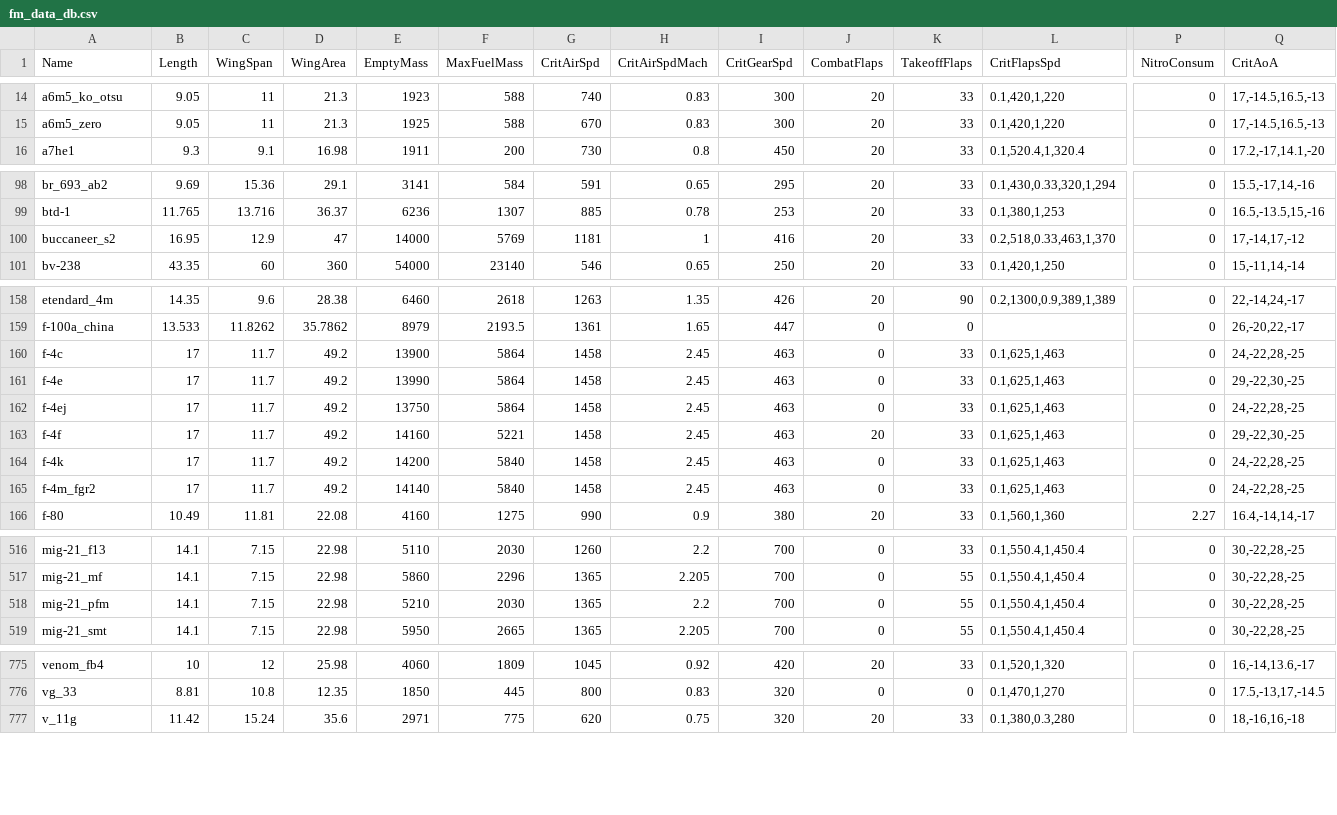
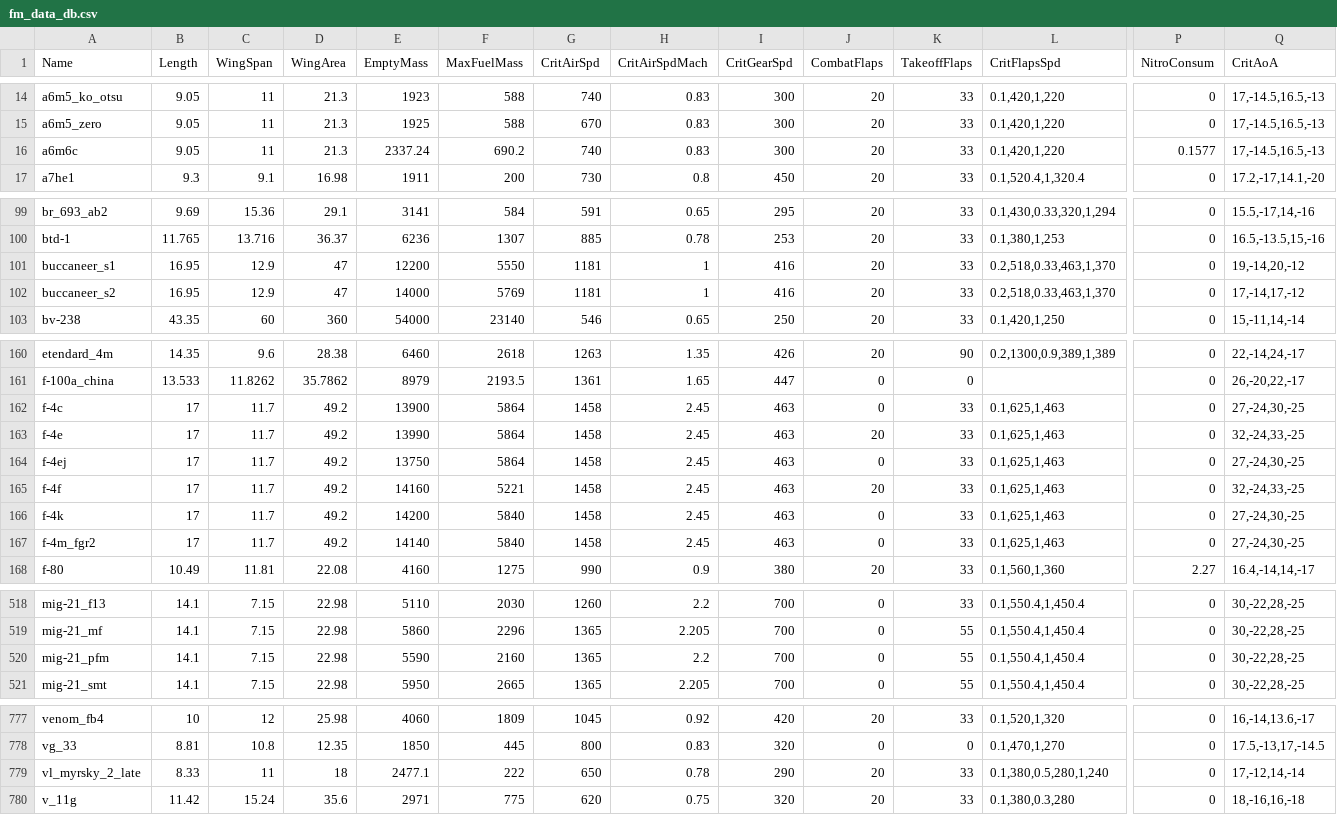
Before and after one commit to MeSoftHorny/WTRTI-Data, a CSV file: FM/fm_data_db.csv, drawn as a sheet; only a part is shown, gaps mark what is left out; addresses are those after the commit; rows hold the shown columns only; the diff covers the shown part only; the diff names each change by its address in the sheet, - before the commit and + after, or states it on an @@ line.

```diff
--- a/FM/fm_data_db.csv
+++ b/FM/fm_data_db.csv
+row 16: a6m6c | 9.05 | 11 | 21.3 | 2337.24 | 690.2 | 740 | 0.83 | 300 | 20 | 33 | 0.1,420,1,220 | 0.1577 | 17,-14.5,16.5,-13
+row 101: buccaneer_s1 | 16.95 | 12.9 | 47 | 12200 | 5550 | 1181 | 1 | 416 | 20 | 33 | 0.2,518,0.33,463,1,370 | 0 | 19,-14,20,-12
-Q162 (CritAoA): 24,-22,28,-25
+Q162 (CritAoA): 27,-24,30,-25
-J163 (CombatFlaps): 0
+J163 (CombatFlaps): 20
-Q163 (CritAoA): 29,-22,30,-25
+Q163 (CritAoA): 32,-24,33,-25
-Q164 (CritAoA): 24,-22,28,-25
+Q164 (CritAoA): 27,-24,30,-25
-Q165 (CritAoA): 29,-22,30,-25
+Q165 (CritAoA): 32,-24,33,-25
-Q166:Q167 (CritAoA): 24,-22,28,-25
+Q166:Q167 (CritAoA): 27,-24,30,-25
-E520 (EmptyMass): 5210
+E520 (EmptyMass): 5590
-F520 (MaxFuelMass): 2030
+F520 (MaxFuelMass): 2160
+row 779: vl_myrsky_2_late | 8.33 | 11 | 18 | 2477.1 | 222 | 650 | 0.78 | 290 | 20 | 33 | 0.1,380,0.5,280,1,240 | 0 | 17,-12,14,-14
```
Also changed, not shown: 1 edited cell elsewhere in this file, FM/fm_names_db.csv, 1 other file.
